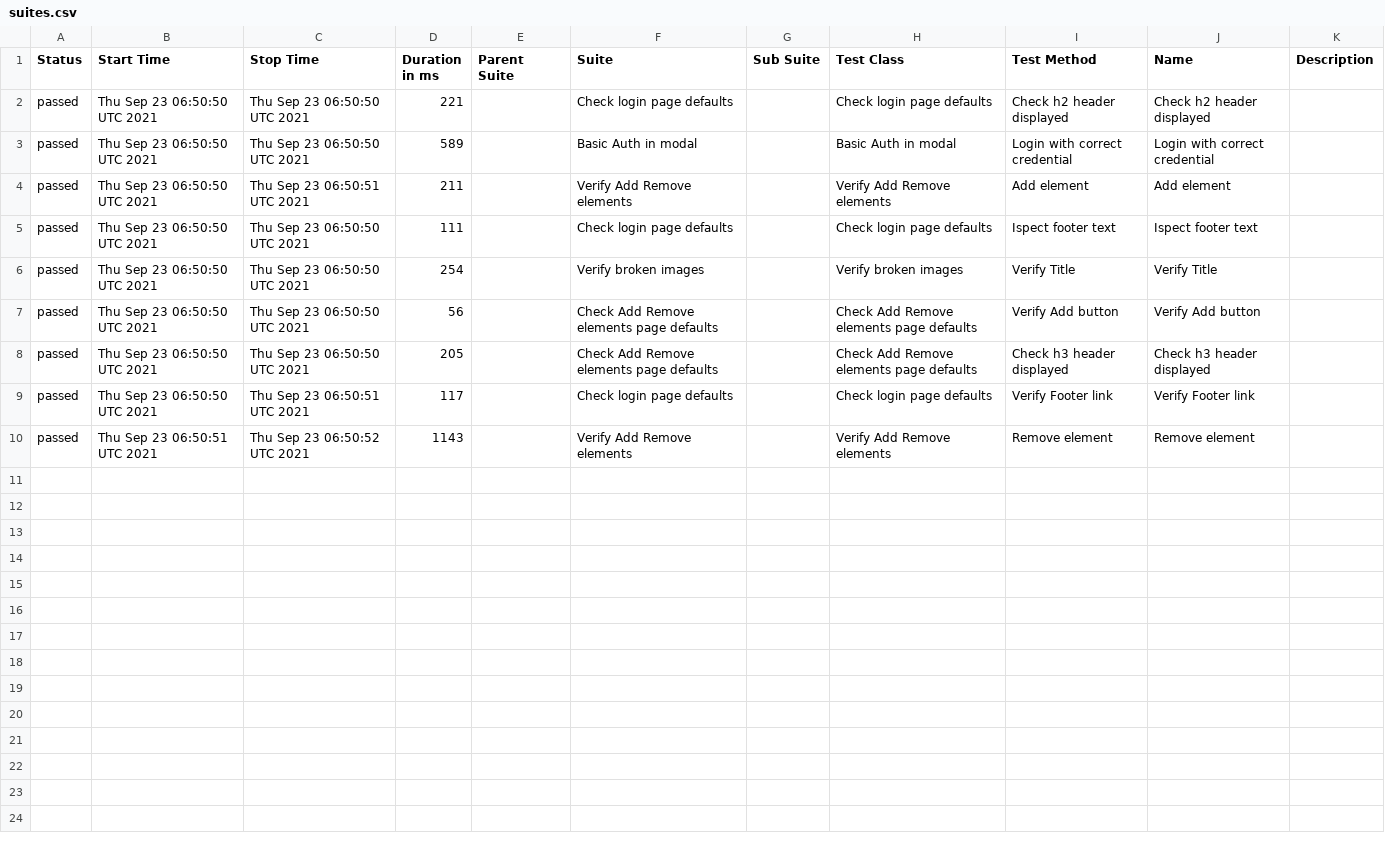
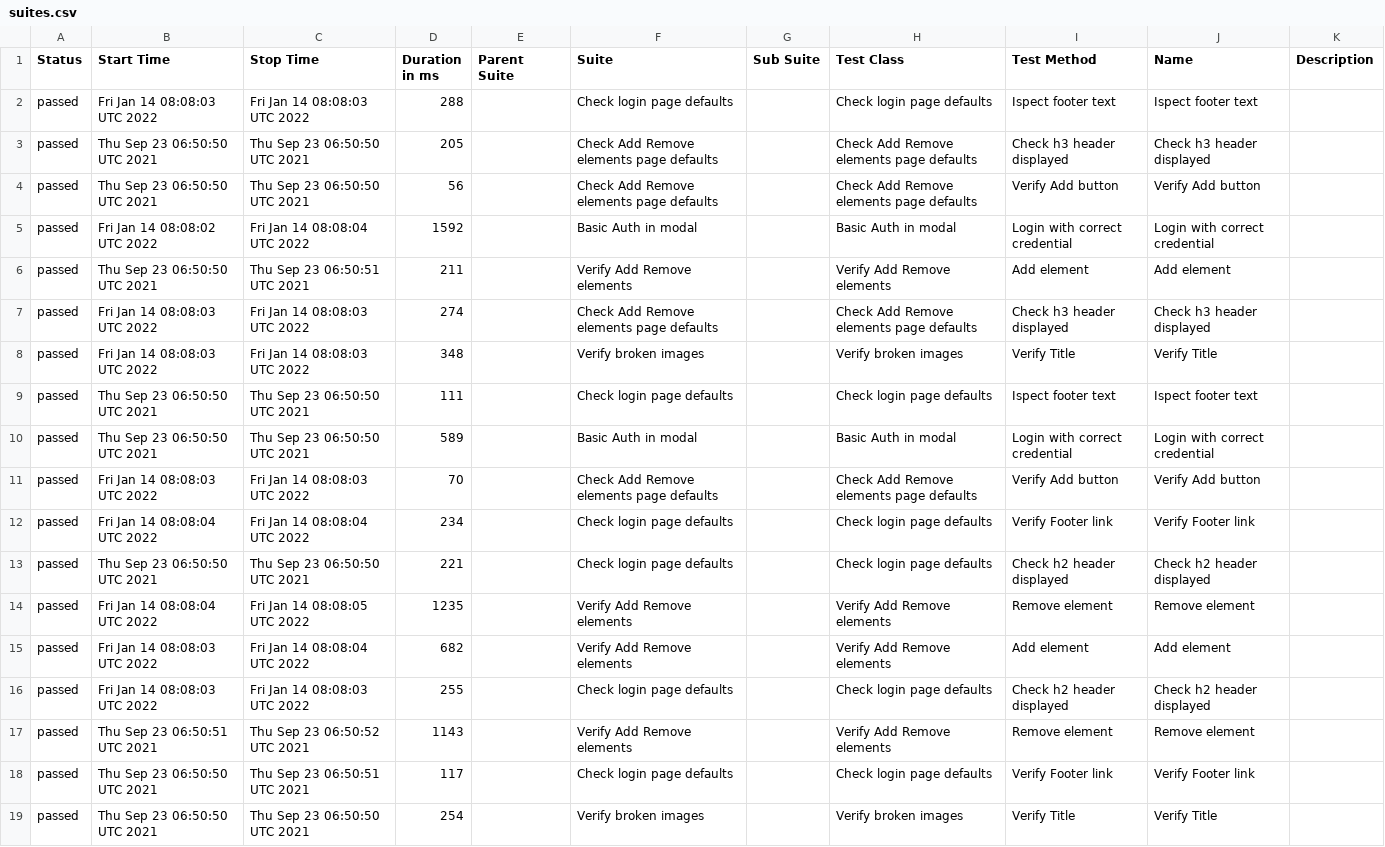
Before and after one commit to AZANIR/wdioTestActionsAsync, a CSV file: docs/data/suites.csv, drawn as a sheet.

```diff
--- a/docs/data/suites.csv
+++ b/docs/data/suites.csv
@@ -1,10 +1,19 @@
 "Status","Start Time","Stop Time","Duration in ms","Parent Suite","Suite","Sub Suite","Test Class","Test Method","Name","Description"
+"passed","Fri Jan 14 08:08:03 UTC 2022","Fri Jan 14 08:08:03 UTC 2022","288","","Check login page defaults","","Check login page defaults","Ispect footer text","Ispect footer text",""
+"passed","Thu Sep 23 06:50:50 UTC 2021","Thu Sep 23 06:50:50 UTC 2021","205","","Check Add Remove elements page defaults","","Check Add Remove elements page defaults","Check h3 header displayed","Check h3 header displayed",""
+"passed","Thu Sep 23 06:50:50 UTC 2021","Thu Sep 23 06:50:50 UTC 2021","56","","Check Add Remove elements page defaults","","Check Add Remove elements page defaults","Verify Add button","Verify Add button",""
+"passed","Fri Jan 14 08:08:02 UTC 2022","Fri Jan 14 08:08:04 UTC 2022","1592","","Basic Auth in modal","","Basic Auth in modal","Login with correct credential","Login with correct credential",""
+"passed","Thu Sep 23 06:50:50 UTC 2021","Thu Sep 23 06:50:51 UTC 2021","211","","Verify Add Remove elements","","Verify Add Remove elements","Add element","Add element",""
+"passed","Fri Jan 14 08:08:03 UTC 2022","Fri Jan 14 08:08:03 UTC 2022","274","","Check Add Remove elements page defaults","","Check Add Remove elements page defaults","Check h3 header displayed","Check h3 header displayed",""
+"passed","Fri Jan 14 08:08:03 UTC 2022","Fri Jan 14 08:08:03 UTC 2022","348","","Verify broken images","","Verify broken images","Verify Title","Verify Title",""
+"passed","Thu Sep 23 06:50:50 UTC 2021","Thu Sep 23 06:50:50 UTC 2021","111","","Check login page defaults","","Check login page defaults","Ispect footer text","Ispect footer text",""
+"passed","Thu Sep 23 06:50:50 UTC 2021","Thu Sep 23 06:50:50 UTC 2021","589","","Basic Auth in modal","","Basic Auth in modal","Login with correct credential","Login with correct credential",""
+"passed","Fri Jan 14 08:08:03 UTC 2022","Fri Jan 14 08:08:03 UTC 2022","70","","Check Add Remove elements page defaults","","Check Add Remove elements page defaults","Verify Add button","Verify Add button",""
+"passed","Fri Jan 14 08:08:04 UTC 2022","Fri Jan 14 08:08:04 UTC 2022","234","","Check login page defaults","","Check login page defaults","Verify Footer link","Verify Footer link",""
 "passed","Thu Sep 23 06:50:50 UTC 2021","Thu Sep 23 06:50:50 UTC 2021","221","","Check login page defaults","","Check login page defaults","Check h2 header displayed","Check h2 header displayed",""
-"passed","Thu Sep 23 06:50:50 UTC 2021","Thu Sep 23 06:50:50 UTC 2021","589","","Basic Auth in modal","","Basic Auth in modal","Login with correct credential","Login with correct credential",""
-"passed","Thu Sep 23 06:50:50 UTC 2021","Thu Sep 23 06:50:51 UTC 2021","211","","Verify Add Remove elements","","Verify Add Remove elements","Add element","Add element",""
-"passed","Thu Sep 23 06:50:50 UTC 2021","Thu Sep 23 06:50:50 UTC 2021","111","","Check login page defaults","","Check login page defaults","Ispect footer text","Ispect footer text",""
+"passed","Fri Jan 14 08:08:04 UTC 2022","Fri Jan 14 08:08:05 UTC 2022","1235","","Verify Add Remove elements","","Verify Add Remove elements","Remove element","Remove element",""
+"passed","Fri Jan 14 08:08:03 UTC 2022","Fri Jan 14 08:08:04 UTC 2022","682","","Verify Add Remove elements","","Verify Add Remove elements","Add element","Add element",""
+"passed","Fri Jan 14 08:08:03 UTC 2022","Fri Jan 14 08:08:03 UTC 2022","255","","Check login page defaults","","Check login page defaults","Check h2 header displayed","Check h2 header displayed",""
+"passed","Thu Sep 23 06:50:51 UTC 2021","Thu Sep 23 06:50:52 UTC 2021","1143","","Verify Add Remove elements","","Verify Add Remove elements","Remove element","Remove element",""
+"passed","Thu Sep 23 06:50:50 UTC 2021","Thu Sep 23 06:50:51 UTC 2021","117","","Check login page defaults","","Check login page defaults","Verify Footer link","Verify Footer link",""
 "passed","Thu Sep 23 06:50:50 UTC 2021","Thu Sep 23 06:50:50 UTC 2021","254","","Verify broken images","","Verify broken images","Verify Title","Verify Title",""
-"passed","Thu Sep 23 06:50:50 UTC 2021","Thu Sep 23 06:50:50 UTC 2021","56","","Check Add Remove elements page defaults","","Check Add Remove elements page defaults","Verify Add button","Verify Add button",""
-"passed","Thu Sep 23 06:50:50 UTC 2021","Thu Sep 23 06:50:50 UTC 2021","205","","Check Add Remove elements page defaults","","Check Add Remove elements page defaults","Check h3 header displayed","Check h3 header displayed",""
-"passed","Thu Sep 23 06:50:50 UTC 2021","Thu Sep 23 06:50:51 UTC 2021","117","","Check login page defaults","","Check login page defaults","Verify Footer link","Verify Footer link",""
-"passed","Thu Sep 23 06:50:51 UTC 2021","Thu Sep 23 06:50:52 UTC 2021","1143","","Verify Add Remove elements","","Verify Add Remove elements","Remove element","Remove element",""
```
Also changed, not shown: 49 other files.
